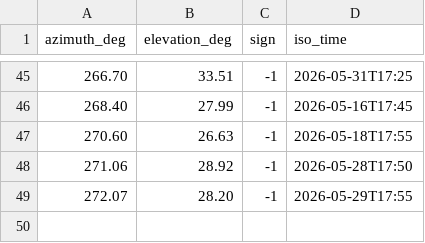
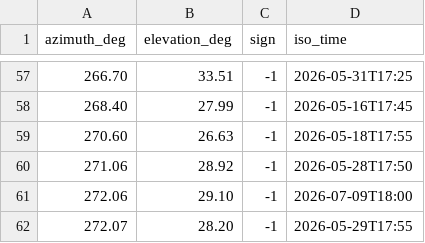
Before and after one commit to aoarta/home-assistant, a CSV file: horizon/horizon_points_roof.csv, drawn as a sheet; only a part is shown, gaps mark what is left out; the diff covers the shown part only; the diff names each change by its address in the sheet, - before the commit and + after, or states it on an @@ line.

```diff
--- a/horizon/horizon_points_roof.csv
+++ b/horizon/horizon_points_roof.csv
+row 61: 272.06 | 29.10 | -1 | 2026-07-09T18:00
```
Also changed, not shown: 12 added rows elsewhere in this file, horizon/horizon_points_balcony.csv, horizon/horizon_profile_balcony.csv, 9 other files.
